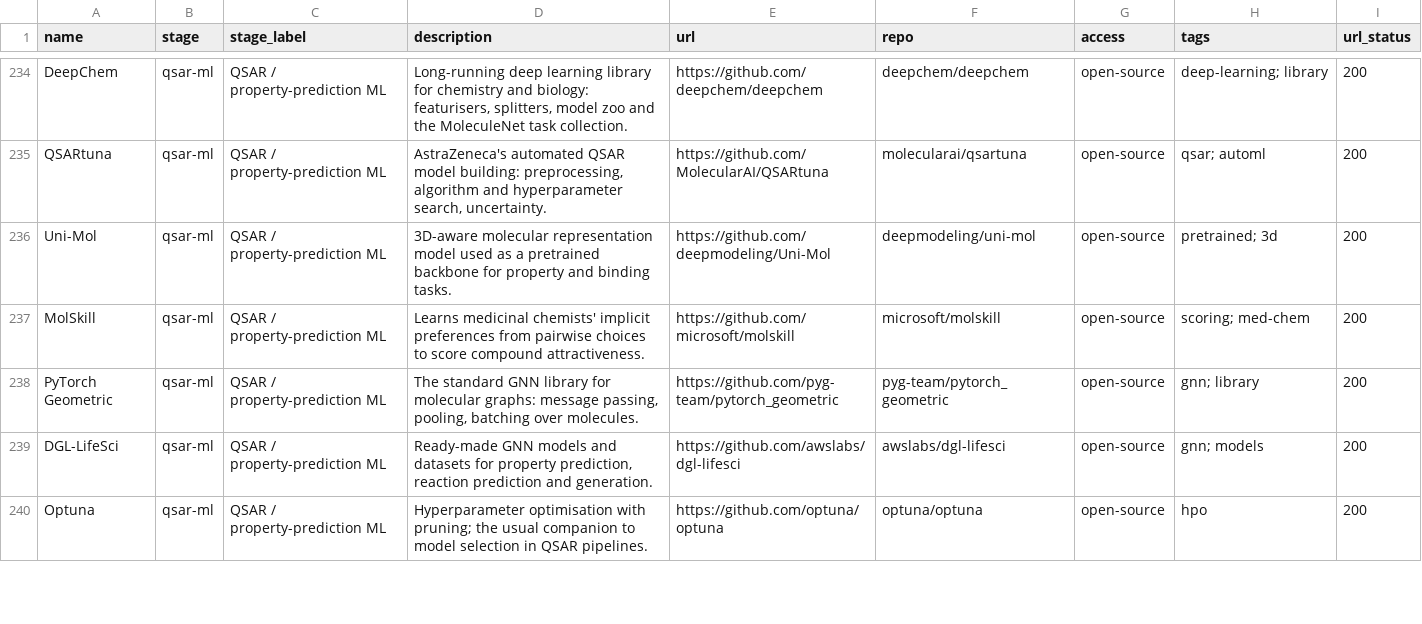
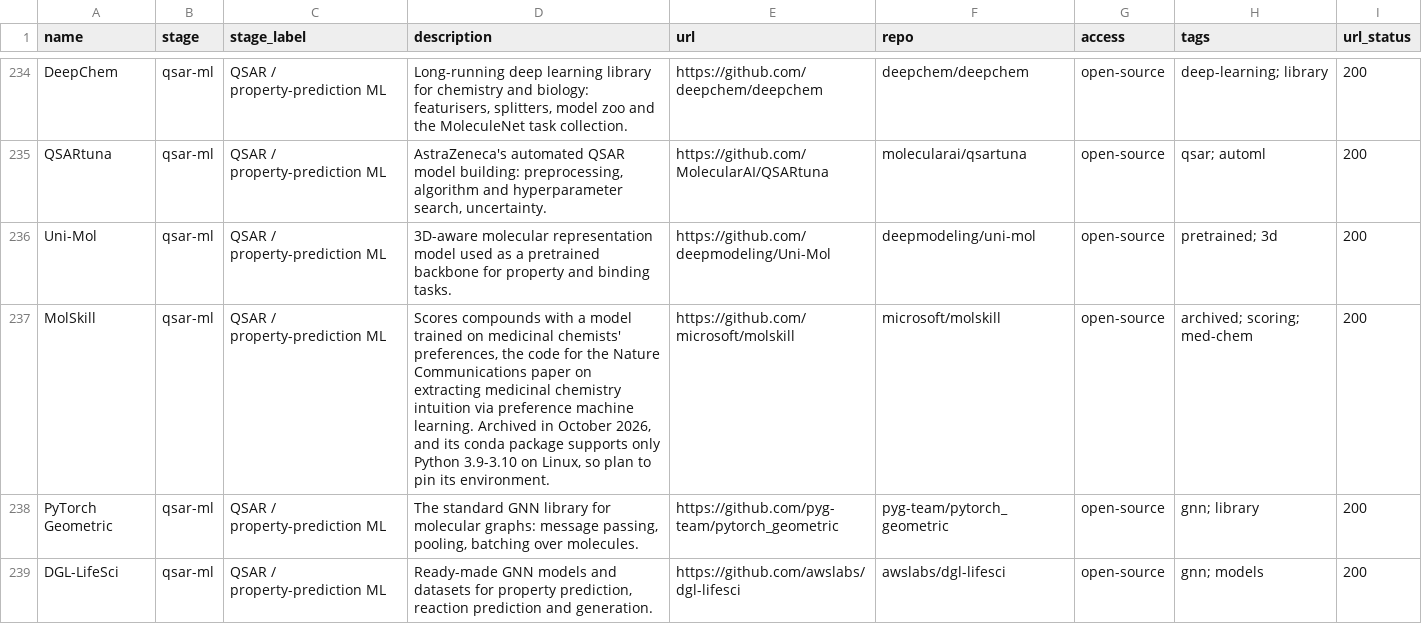
Before and after one commit to yboulaamane/assayer, a CSV file: data/curated_standard_tools.csv, drawn as a sheet; only a part is shown, gaps mark what is left out; the shorter side is filled out with more unchanged rows.

```diff
--- a/data/curated_standard_tools.csv
+++ b/data/curated_standard_tools.csv
@@ -236,3 +236,3 @@ QSARtuna,qsar-ml,QSAR / property-prediction ML,"AstraZeneca's automated QSAR mod
 Uni-Mol,qsar-ml,QSAR / property-prediction ML,3D-aware molecular representation model used as a pretrained backbone for property and binding tasks.,https://github.com/deepmodeling/Uni-Mol,deepmodeling/uni-mol,open-source,pretrained; 3d,200
-MolSkill,qsar-ml,QSAR / property-prediction ML,Learns medicinal chemists' implicit preferences from pairwise choices to score compound attractiveness.,https://github.com/microsoft/molskill,microsoft/molskill,open-source,scoring; med-chem,200
+MolSkill,qsar-ml,QSAR / property-prediction ML,"Scores compounds with a model trained on medicinal chemists' preferences, the code for the Nature Communications paper on extracting medicinal chemistry intuition via preference machine learning. Archived in October 2026, and its conda package supports only Python 3.9-3.10 on Linux, so plan to pin its environment.",https://github.com/microsoft/molskill,microsoft/molskill,open-source,archived; scoring; med-chem,200
 PyTorch Geometric,qsar-ml,QSAR / property-prediction ML,"The standard GNN library for molecular graphs: message passing, pooling, batching over molecules.",https://github.com/pyg-team/pytorch_geometric,pyg-team/pytorch_geometric,open-source,gnn; library,200
```
Also changed, not shown: 25 other files.
